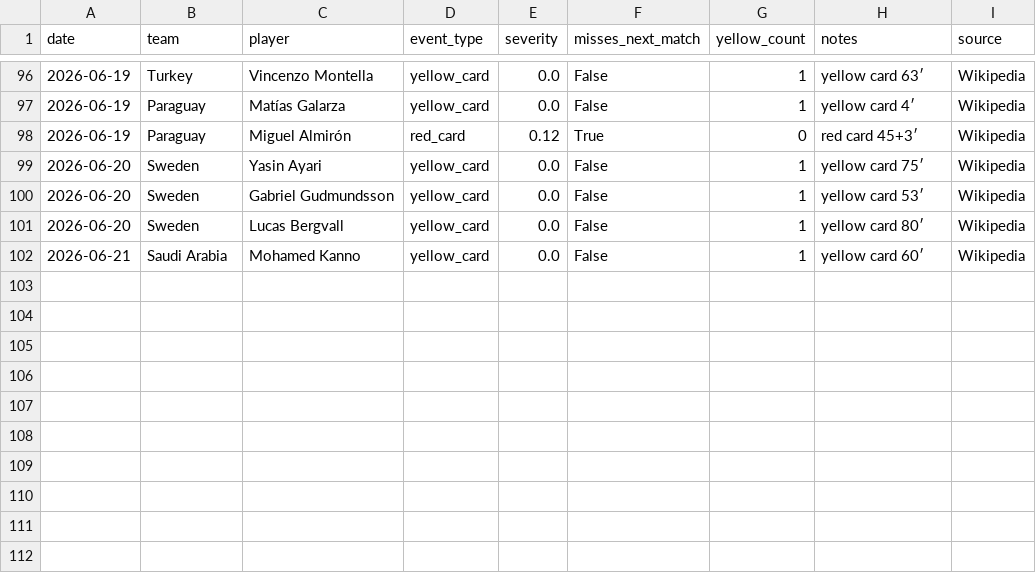
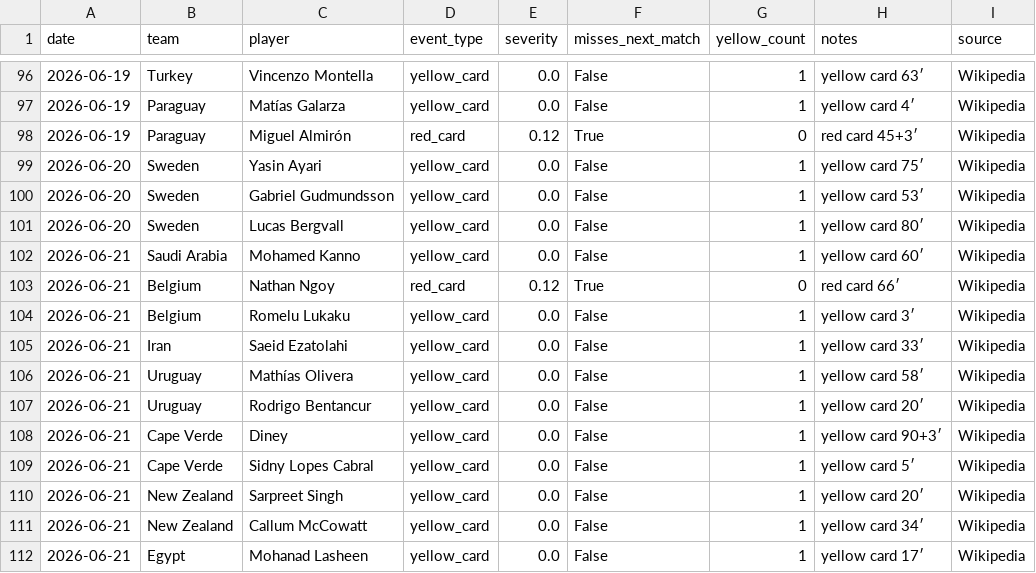
Before and after one commit to rfurno/worldcup2026, a CSV file: simulations/data/match_events.csv, drawn as a sheet; only a part is shown, gaps mark what is left out; the diff names each change by its address in the sheet, - before the commit and + after, or states it on an @@ line.

```diff
--- a/simulations/data/match_events.csv
+++ b/simulations/data/match_events.csv
+row 103: 2026-06-21 | Belgium | Nathan Ngoy | red_card | 0.12 | True | 0 | red card 66′ | Wikipedia
+row 104: 2026-06-21 | Belgium | Romelu Lukaku | yellow_card | 0.0 | False | 1 | yellow card 3′ | Wikipedia
+row 105: 2026-06-21 | Iran | Saeid Ezatolahi | yellow_card | 0.0 | False | 1 | yellow card 33′ | Wikipedia
+row 106: 2026-06-21 | Uruguay | Mathías Olivera | yellow_card | 0.0 | False | 1 | yellow card 58′ | Wikipedia
+row 107: 2026-06-21 | Uruguay | Rodrigo Bentancur | yellow_card | 0.0 | False | 1 | yellow card 20′ | Wikipedia
+row 108: 2026-06-21 | Cape Verde | Diney | yellow_card | 0.0 | False | 1 | yellow card 90+3′ | Wikipedia
+row 109: 2026-06-21 | Cape Verde | Sidny Lopes Cabral | yellow_card | 0.0 | False | 1 | yellow card 5′ | Wikipedia
+row 110: 2026-06-21 | New Zealand | Sarpreet Singh | yellow_card | 0.0 | False | 1 | yellow card 20′ | Wikipedia
+row 111: 2026-06-21 | New Zealand | Callum McCowatt | yellow_card | 0.0 | False | 1 | yellow card 34′ | Wikipedia
+row 112: 2026-06-21 | Egypt | Mohanad Lasheen | yellow_card | 0.0 | False | 1 | yellow card 17′ | Wikipedia
```
Also changed, not shown: simulations/data/match_event_scans.csv, simulations/data/match_odds.csv, 9 other files.
